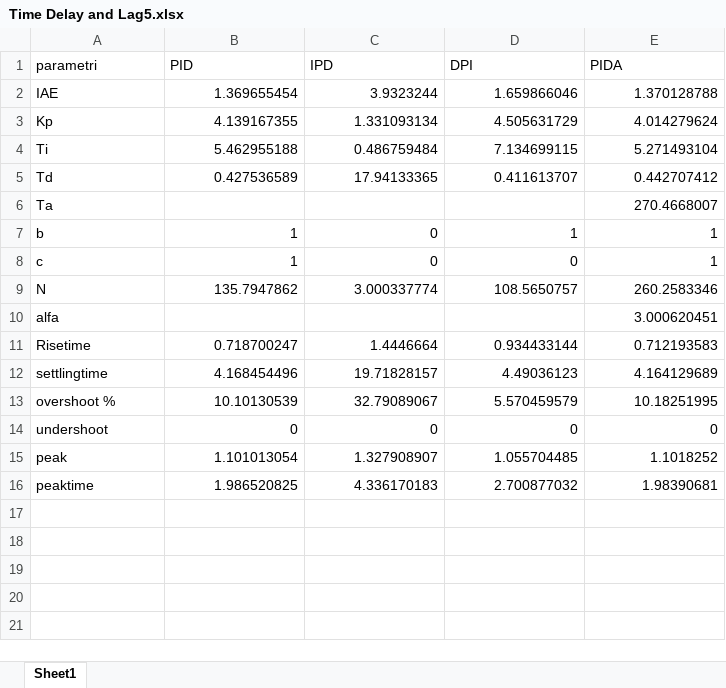
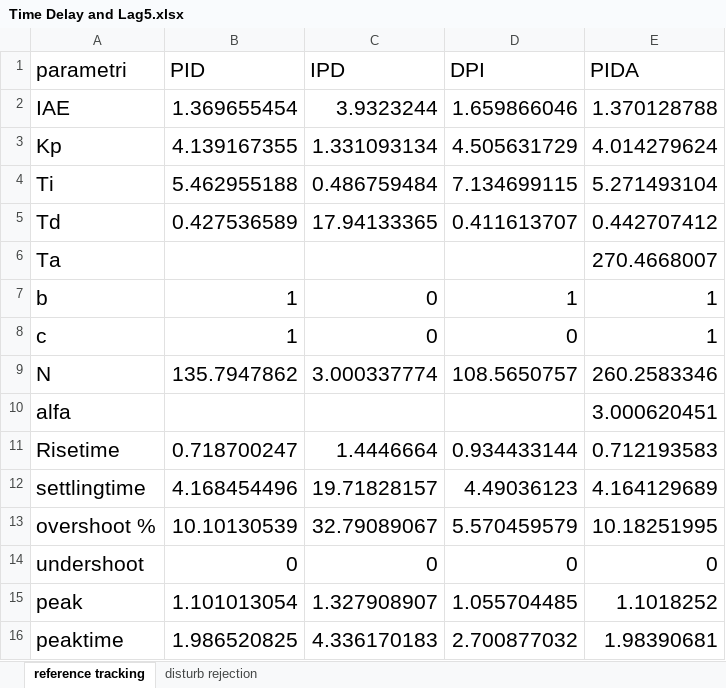
Before and after one commit to marco-milanesi/PID-PIDA-GAtuning, an Excel workbook: Benchmark_System/Time_Delay_and_lag5/Time Delay and Lag5.xlsx, sheet reference tracking, drawn as a sheet; values as stored, in another font and other column widths than the file's, no borders; the diff names each change by its address in the sheet, - before the commit and + after, or states it on an @@ line.

```diff
--- a/Benchmark_System/Time_Delay_and_lag5/Time Delay and Lag5.xlsx (sheet reference tracking)
+++ b/Benchmark_System/Time_Delay_and_lag5/Time Delay and Lag5.xlsx (sheet reference tracking)
-sheet tab: Sheet1
+sheet tab: reference tracking
+sheet tab: disturb rejection
@@ A1:E5 text size: larger @@
@@ A6 text size: larger @@
@@ E6 text size: larger @@
@@ A7:E9 text size: larger @@
@@ A10 text size: larger @@
@@ E10 text size: larger @@
@@ A11:E16 text size: larger @@
```
